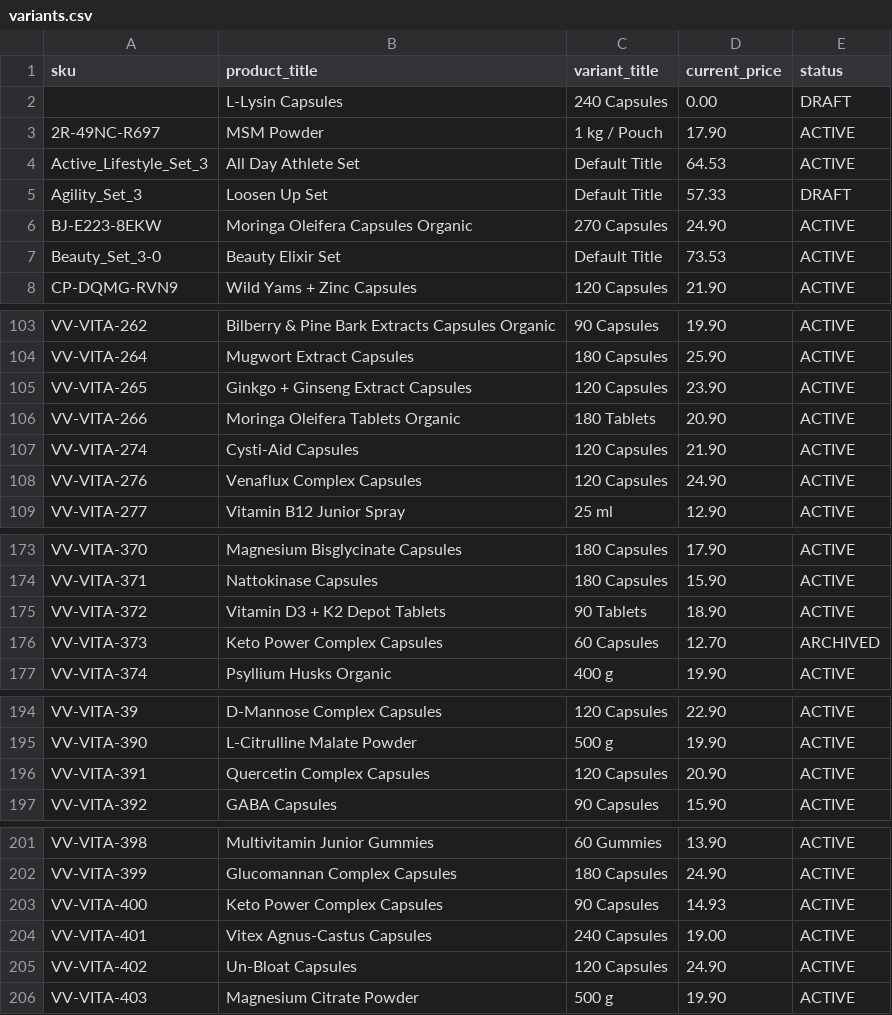
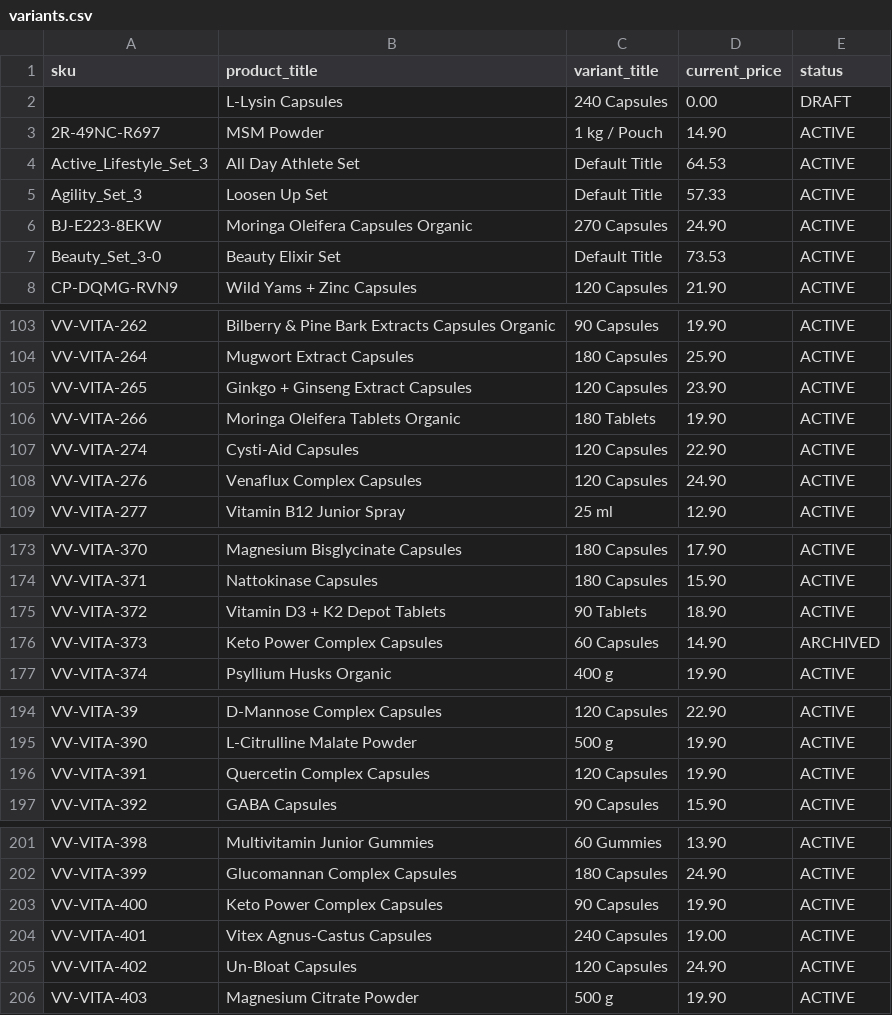
Before and after one commit to ennoenno98/OOSshopify, a CSV file: data/variants.csv, drawn as a sheet; only a part is shown, gaps mark what is left out; the diff covers the shown part only.

```diff
--- a/data/variants.csv
+++ b/data/variants.csv
@@ -2,5 +2,5 @@ sku,product_title,variant_title,current_price,status
 ,L-Lysin Capsules,240 Capsules,0.00,DRAFT
-2R-49NC-R697,MSM Powder,1 kg / Pouch,17.90,ACTIVE
+2R-49NC-R697,MSM Powder,1 kg / Pouch,14.90,ACTIVE
 Active_Lifestyle_Set_3,All Day Athlete Set,Default Title,64.53,ACTIVE
-Agility_Set_3,Loosen Up Set,Default Title,57.33,DRAFT
+Agility_Set_3,Loosen Up Set,Default Title,57.33,ACTIVE
 BJ-E223-8EKW,Moringa Oleifera Capsules Organic,270 Capsules,24.90,ACTIVE
@@ -105,4 +105,4 @@ VV-VITA-264,Mugwort Extract Capsules,180 Capsules,25.90,ACTIVE
 VV-VITA-265,Ginkgo + Ginseng Extract Capsules,120 Capsules,23.90,ACTIVE
-VV-VITA-266,Moringa Oleifera Tablets Organic,180 Tablets,20.90,ACTIVE
-VV-VITA-274,Cysti-Aid Capsules,120 Capsules,21.90,ACTIVE
+VV-VITA-266,Moringa Oleifera Tablets Organic,180 Tablets,19.90,ACTIVE
+VV-VITA-274,Cysti-Aid Capsules,120 Capsules,22.90,ACTIVE
 VV-VITA-276,Venaflux Complex Capsules,120 Capsules,24.90,ACTIVE
@@ -175,3 +175,3 @@ VV-VITA-371,Nattokinase Capsules,180 Capsules,15.90,ACTIVE
 VV-VITA-372,Vitamin D3 + K2 Depot Tablets,90 Tablets,18.90,ACTIVE
-VV-VITA-373,Keto Power Complex Capsules,60 Capsules,12.70,ARCHIVED
+VV-VITA-373,Keto Power Complex Capsules,60 Capsules,14.90,ARCHIVED
 VV-VITA-374,Psyllium Husks Organic,400 g,19.90,ACTIVE
@@ -195,3 +195,3 @@ VV-VITA-39,D-Mannose Complex Capsules,120 Capsules,22.90,ACTIVE
 VV-VITA-390,L-Citrulline Malate Powder,500 g,19.90,ACTIVE
-VV-VITA-391,Quercetin Complex Capsules,120 Capsules,20.90,ACTIVE
+VV-VITA-391,Quercetin Complex Capsules,120 Capsules,19.90,ACTIVE
 VV-VITA-392,GABA Capsules,90 Capsules,15.90,ACTIVE
@@ -202,3 +202,3 @@ VV-VITA-398,Multivitamin Junior Gummies,60 Gummies,13.90,ACTIVE
 VV-VITA-399,Glucomannan Complex Capsules,180 Capsules,24.90,ACTIVE
-VV-VITA-400,Keto Power Complex Capsules,90 Capsules,14.93,ACTIVE
+VV-VITA-400,Keto Power Complex Capsules,90 Capsules,19.90,ACTIVE
 VV-VITA-401,Vitex Agnus-Castus Capsules,240 Capsules,19.00,ACTIVE
```
Also changed, not shown: 3 added rows and 9 edited cells elsewhere in this file, results/episodes.csv, results/monthly.csv, 7 other files.
